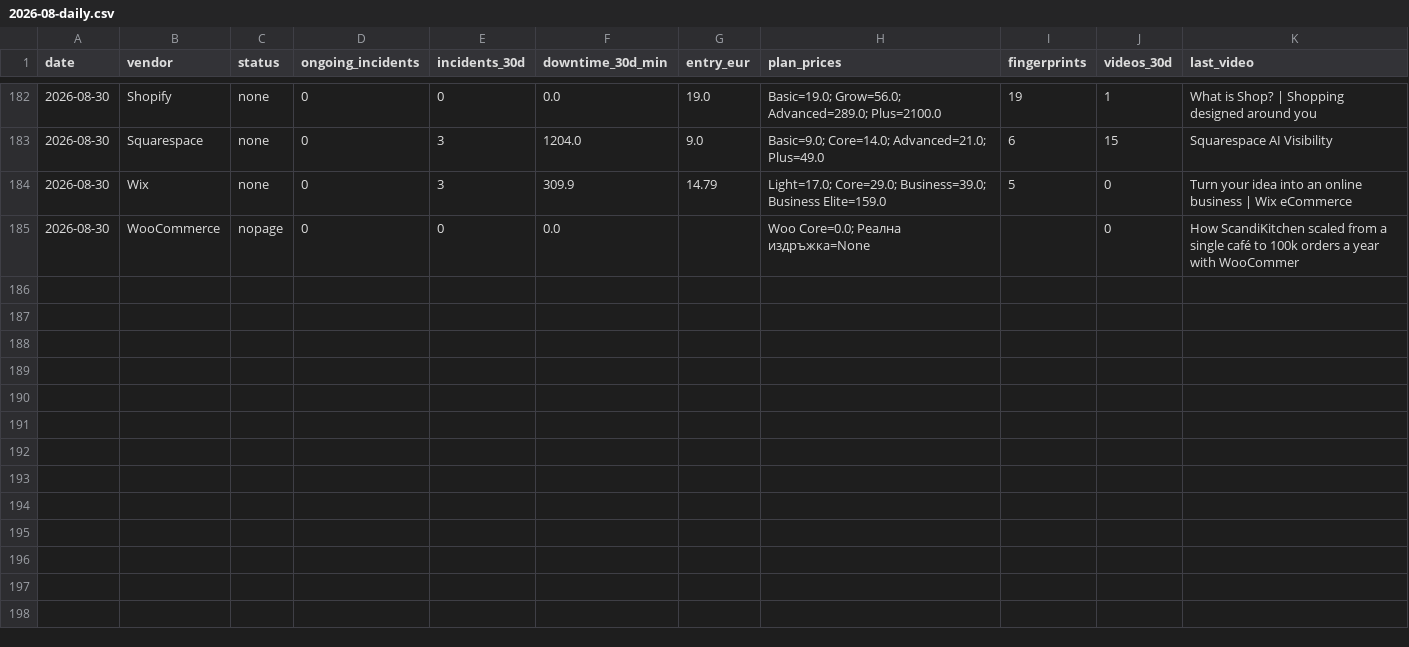
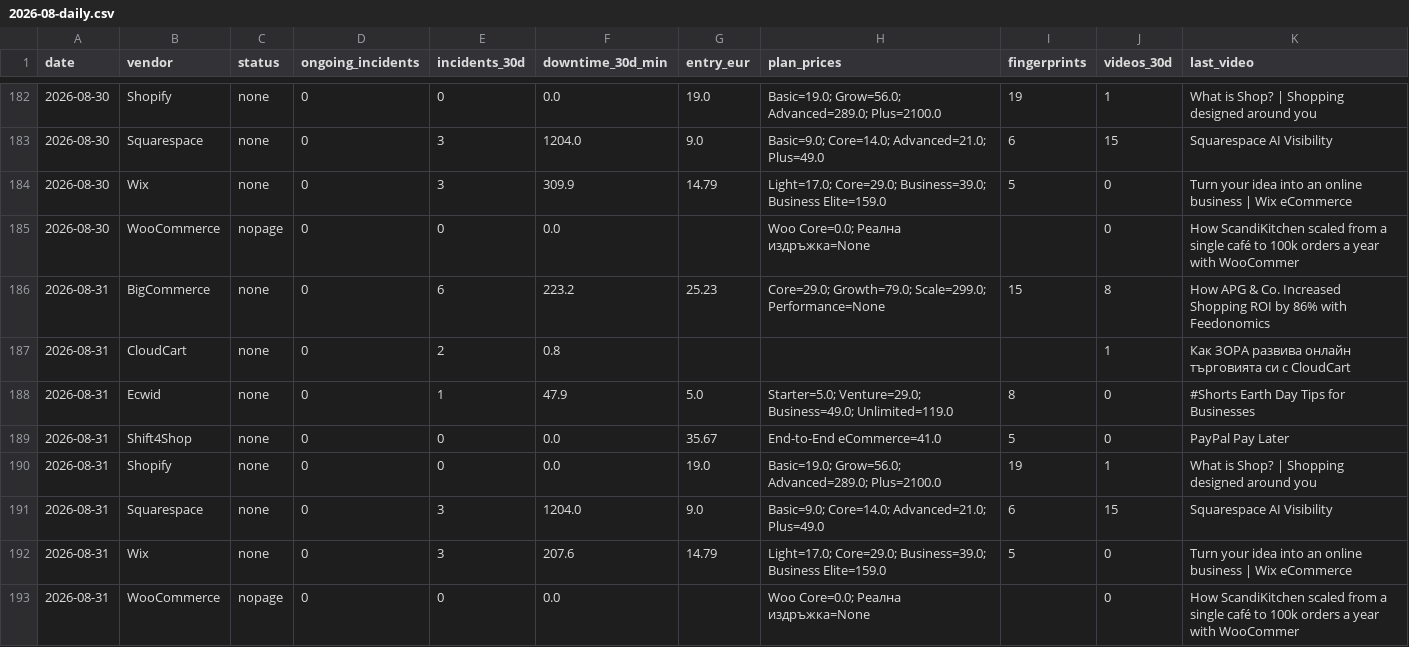
Before and after one commit to Emo-999/ecommerce-intelligence, a CSV file: exports/2026-08-daily.csv, drawn as a sheet; only a part is shown, gaps mark what is left out; the diff names each change by its address in the sheet, - before the commit and + after, or states it on an @@ line.

Commit message:
chore: daily intel update [skip ci]

```diff
--- a/exports/2026-08-daily.csv
+++ b/exports/2026-08-daily.csv
+row 186: 2026-08-31 | BigCommerce | none | 0 | 6 | 223.2 | 25.23 | Core=29.0; Growth=79.0; Scale=299.0; Performance=None | 15 | 8 | How APG & Co. Increased Shopping ROI by 86% with Feedonomics
+row 187: 2026-08-31 | CloudCart | none | 0 | 2 | 0.8 |  |  |  | 1 | Как ЗОРА развива онлайн търговията си с CloudCart
+row 188: 2026-08-31 | Ecwid | none | 0 | 1 | 47.9 | 5.0 | Starter=5.0; Venture=29.0; Business=49.0; Unlimited=119.0 | 8 | 0 | #Shorts Earth Day Tips for Businesses
+row 189: 2026-08-31 | Shift4Shop | none | 0 | 0 | 0.0 | 35.67 | End-to-End eCommerce=41.0 | 5 | 0 | PayPal Pay Later
+row 190: 2026-08-31 | Shopify | none | 0 | 0 | 0.0 | 19.0 | Basic=19.0; Grow=56.0; Advanced=289.0; Plus=2100.0 | 19 | 1 | What is Shop? | Shopping designed around you
+row 191: 2026-08-31 | Squarespace | none | 0 | 3 | 1204.0 | 9.0 | Basic=9.0; Core=14.0; Advanced=21.0; Plus=49.0 | 6 | 15 | Squarespace AI Visibility
+row 192: 2026-08-31 | Wix | none | 0 | 3 | 207.6 | 14.79 | Light=17.0; Core=29.0; Business=39.0; Business Elite=159.0 | 5 | 0 | Turn your idea into an online business | Wix eCommerce
+row 193: 2026-08-31 | WooCommerce | nopage | 0 | 0 | 0.0 |  | Woo Core=0.0; Реална издръжка=None |  | 0 | How ScandiKitchen scaled from a single café to 100k orders a year with WooCommer
```
Also changed, not shown: exports/2026-08-summary.csv, 10 other files.
